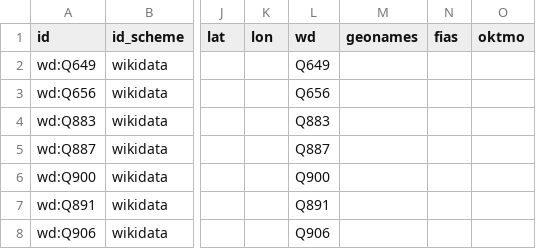
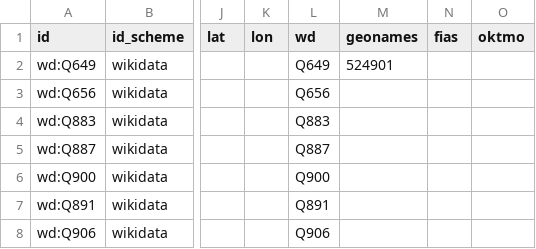
Before and after one commit to unhexx/toponym, a CSV file: data/curated/cities-major.csv, drawn as a sheet; only a part is shown, gaps mark what is left out; the diff names each change by its address in the sheet, - before the commit and + after, or states it on an @@ line.

Commit message:
feat(index): SQLite FTS5 по каноническим таблицам
Пересборка knowledge/registry.db из places/agencies CSV, MATCH Волга и МВД.
GeoNames: Москва 524901, Волга 472776.

```diff
--- a/data/curated/cities-major.csv
+++ b/data/curated/cities-major.csv
-M2 (geonames): (empty)
+M2 (geonames): 524901
```
Also changed, not shown: data/curated/hydronyms-major.csv, 5 other files.
